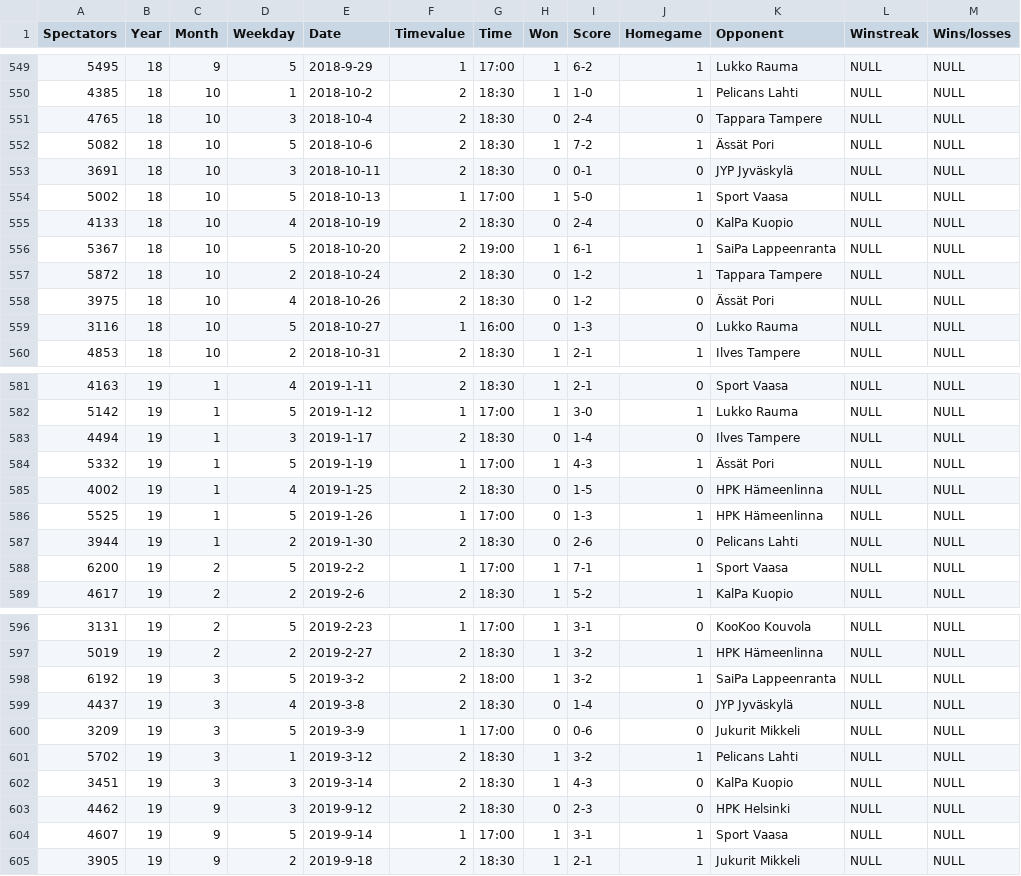
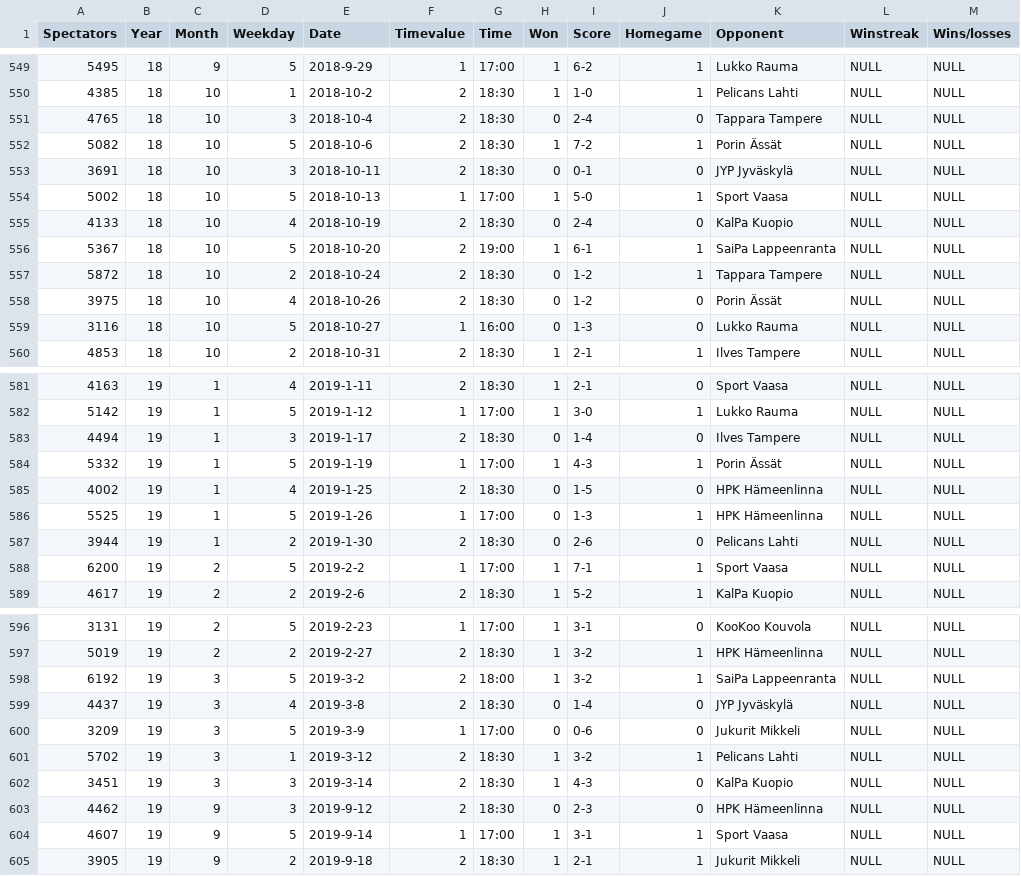
Before and after one commit to Jaleksi/Karppadataa, a CSV file: karppadataa.csv, drawn as a sheet; only a part is shown, gaps mark what is left out; the diff covers the shown part only.

```diff
--- a/karppadataa.csv
+++ b/karppadataa.csv
@@ -551,3 +551,3 @@ Spectators,Year,Month,Weekday,Date,Timevalue,Time,Won,Score,Homegame,Opponent,Wi
 4765,18,10,3,2018-10-4,2,18:30,0,2-4,0,Tappara Tampere,NULL,NULL
-5082,18,10,5,2018-10-6,2,18:30,1,7-2,1,Ässät Pori,NULL,NULL
+5082,18,10,5,2018-10-6,2,18:30,1,7-2,1,Porin Ässät,NULL,NULL
 3691,18,10,3,2018-10-11,2,18:30,0,0-1,0,JYP Jyväskylä,NULL,NULL
@@ -557,3 +557,3 @@ Spectators,Year,Month,Weekday,Date,Timevalue,Time,Won,Score,Homegame,Opponent,Wi
 5872,18,10,2,2018-10-24,2,18:30,0,1-2,1,Tappara Tampere,NULL,NULL
-3975,18,10,4,2018-10-26,2,18:30,0,1-2,0,Ässät Pori,NULL,NULL
+3975,18,10,4,2018-10-26,2,18:30,0,1-2,0,Porin Ässät,NULL,NULL
 3116,18,10,5,2018-10-27,1,16:00,0,1-3,0,Lukko Rauma,NULL,NULL
@@ -583,3 +583,3 @@ Spectators,Year,Month,Weekday,Date,Timevalue,Time,Won,Score,Homegame,Opponent,Wi
 4494,19,1,3,2019-1-17,2,18:30,0,1-4,0,Ilves Tampere,NULL,NULL
-5332,19,1,5,2019-1-19,1,17:00,1,4-3,1,Ässät Pori,NULL,NULL
+5332,19,1,5,2019-1-19,1,17:00,1,4-3,1,Porin Ässät,NULL,NULL
 4002,19,1,4,2019-1-25,2,18:30,0,1-5,0,HPK Hämeenlinna,NULL,NULL
@@ -602,3 +602,3 @@ Spectators,Year,Month,Weekday,Date,Timevalue,Time,Won,Score,Homegame,Opponent,Wi
 3451,19,3,3,2019-3-14,2,18:30,1,4-3,0,KalPa Kuopio,NULL,NULL
-4462,19,9,3,2019-9-12,2,18:30,0,2-3,0,HPK Helsinki,NULL,NULL
+4462,19,9,3,2019-9-12,2,18:30,0,2-3,0,HPK Hämeenlinna,NULL,NULL
 4607,19,9,5,2019-9-14,1,17:00,1,3-1,1,Sport Vaasa,NULL,NULL
```
Also changed, not shown: 9 edited cells elsewhere in this file.
